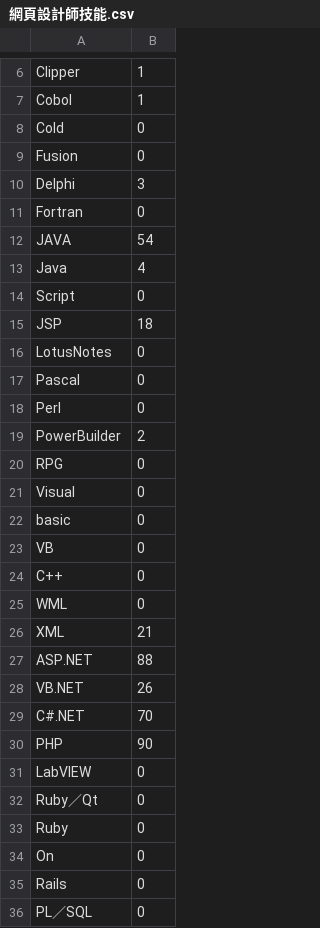
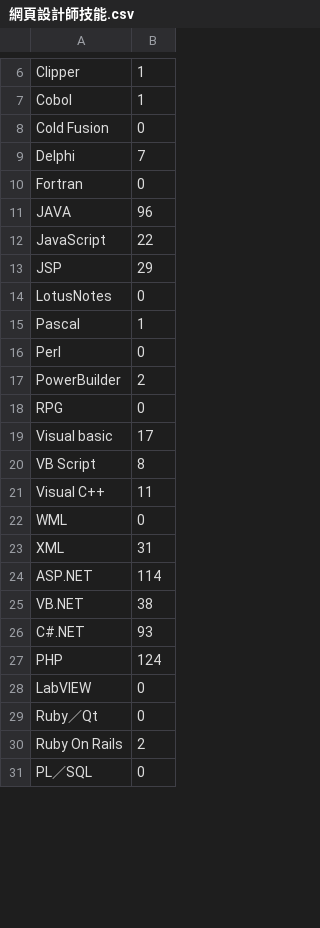
Before and after one commit to karevin07/ETL_hw, a CSV file: 網頁設計師技能.csv, drawn as a sheet; only a part is shown, gaps mark what is left out; the diff covers the shown part only.

```diff
--- a/網頁設計師技能.csv
+++ b/網頁設計師技能.csv
@@ -7,12 +7,10 @@ Clipper,1
 Cobol,1
-Cold,0
-Fusion,0
-Delphi,3
+Cold Fusion,0
+Delphi,7
 Fortran,0
-JAVA,54
-Java,4
-Script,0
-JSP,18
+JAVA,96
+JavaScript,22
+JSP,29
 LotusNotes,0
-Pascal,0
+Pascal,1
 Perl,0
@@ -20,17 +18,14 @@ PowerBuilder,2
 RPG,0
-Visual,0
-basic,0
-VB,0
-C++,0
+Visual basic,17
+VB Script,8
+Visual C++,11
 WML,0
-XML,21
-ASP.NET,88
-VB.NET,26
-C#.NET,70
-PHP,90
+XML,31
+ASP.NET,114
+VB.NET,38
+C#.NET,93
+PHP,124
 LabVIEW,0
 Ruby／Qt,0
-Ruby,0
-On,0
-Rails,0
+Ruby On Rails,2
 PL／SQL,0
```
Also changed, not shown: 7 added rows, 9 removed rows and 28 edited cells elsewhere in this file, 資訊工程師技能.csv, 軟體工程師技能.csv, 2 other files.
